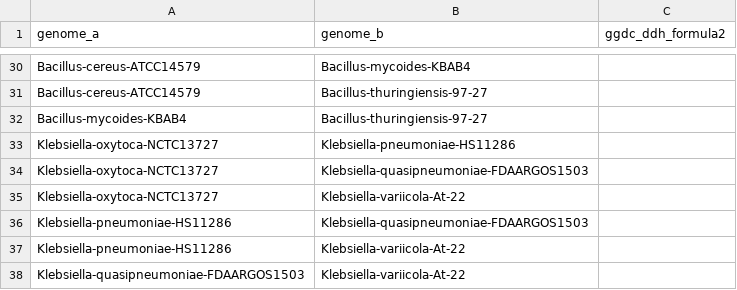
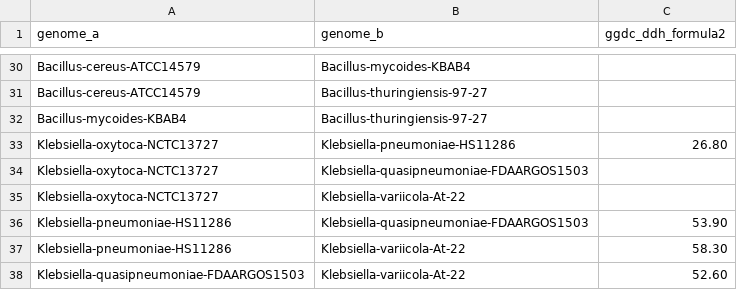
Before and after one commit to Oussama-Njahi/Genome-Taxonomy-Pipeline, a TSV file: validation/dddh/ggdc_reference.tsv, drawn as a sheet; only a part is shown, gaps mark what is left out; the diff covers the shown part only.

Commit message:
Compare dDDH with GGDC on 19 reference pairs
Nineteen pairs (ggdc_jobs.md), including 9 of the 10 nearest the
species threshold, were submitted to GGDC 3.0 (formula 2). The species
decisions agree for 19 of 19 pairs (Spearman -0.996). The pipeline's
distances are about 9% larger than GGDC's (median over 18 pairs), which
the report records as a limit near the threshold.

The values parsed from the result e-mails are in ggdc_results/. The
report, the README and the Snakemake change log are brought up to date.

```diff
--- a/validation/dddh/ggdc_reference.tsv
+++ b/validation/dddh/ggdc_reference.tsv
@@ -32,7 +32,7 @@ Bacillus-cereus-ATCC14579	Bacillus-thuringiensis-97-27
 Bacillus-mycoides-KBAB4	Bacillus-thuringiensis-97-27	
-Klebsiella-oxytoca-NCTC13727	Klebsiella-pneumoniae-HS11286	
+Klebsiella-oxytoca-NCTC13727	Klebsiella-pneumoniae-HS11286	26.80
 Klebsiella-oxytoca-NCTC13727	Klebsiella-quasipneumoniae-FDAARGOS1503	
 Klebsiella-oxytoca-NCTC13727	Klebsiella-variicola-At-22	
-Klebsiella-pneumoniae-HS11286	Klebsiella-quasipneumoniae-FDAARGOS1503	
-Klebsiella-pneumoniae-HS11286	Klebsiella-variicola-At-22	
-Klebsiella-quasipneumoniae-FDAARGOS1503	Klebsiella-variicola-At-22	
+Klebsiella-pneumoniae-HS11286	Klebsiella-quasipneumoniae-FDAARGOS1503	53.90
+Klebsiella-pneumoniae-HS11286	Klebsiella-variicola-At-22	58.30
+Klebsiella-quasipneumoniae-FDAARGOS1503	Klebsiella-variicola-At-22	52.60
```
Also changed, not shown: 15 edited cells elsewhere in this file, validation/dddh/pairs.tsv, 6 other files.
